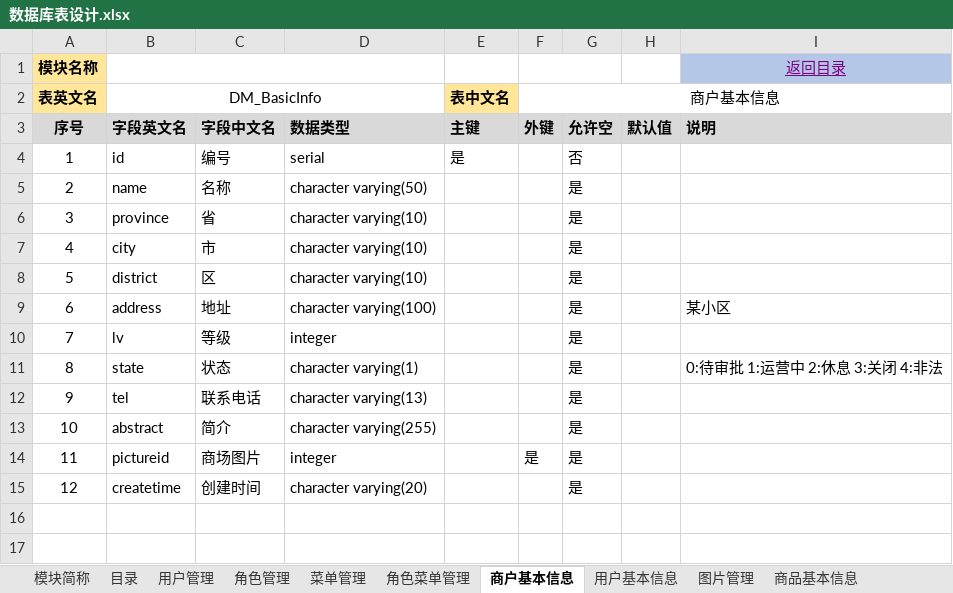
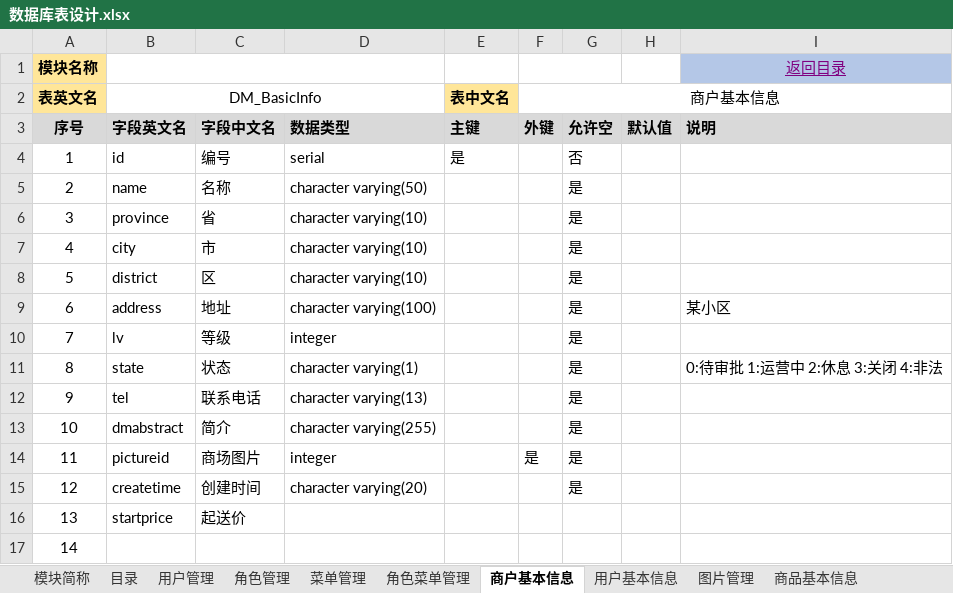
Before and after one commit to muzeyc/DocumentManage, an Excel workbook: 超速购互联网小卖部项目/DB设计/数据库表设计.xlsx, sheet 商户基本信息, drawn as a sheet; values as stored, in another font and other column widths than the file's, no borders; the diff names each change by its address in the sheet, - before the commit and + after, or states it on an @@ line.

```diff
--- a/超速购互联网小卖部项目/DB设计/数据库表设计.xlsx (sheet 商户基本信息)
+++ b/超速购互联网小卖部项目/DB设计/数据库表设计.xlsx (sheet 商户基本信息)
-B13 (DM_BasicInfo): abstract
+B13 (DM_BasicInfo): dmabstract
+row 16: 13 | startprice | 起送价
+row 17: 14
```
Also changed, not shown: 超速购互联网小卖部项目/DB设计/建表工具-Postgre.xlsm.
